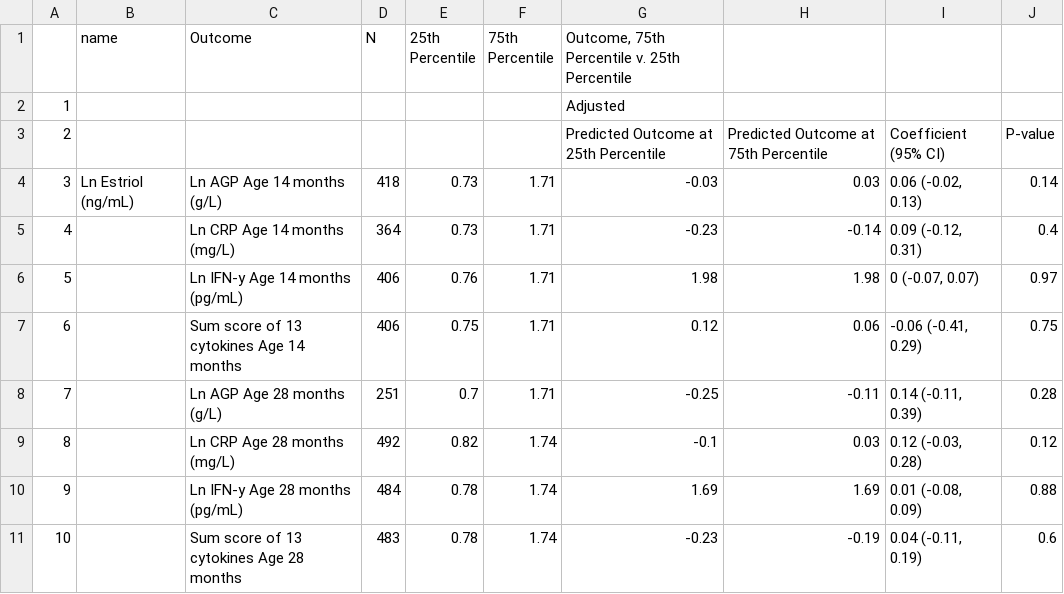
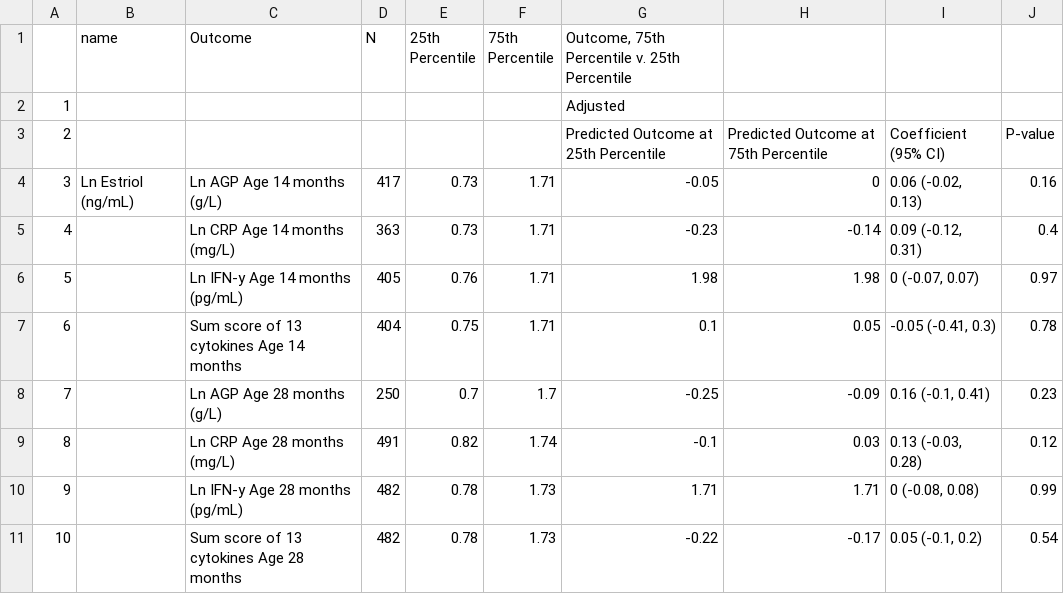
Before and after one commit to washb-eed-substudies/pregnancy-immune, a CSV file: tables/main/pregnancy-immune-table3.csv, drawn as a sheet.

```diff
--- a/tables/main/pregnancy-immune-table3.csv
+++ b/tables/main/pregnancy-immune-table3.csv
@@ -3,9 +3,9 @@
 "2"," "," "," "," "," ","Predicted Outcome at 25th Percentile","Predicted Outcome at 75th Percentile","Coefficient (95% CI)","P-value"
-"3","Ln Estriol (ng/mL)","Ln AGP Age 14 months (g/L)","418","0.73","1.71","-0.03","0.03","0.06 (-0.02, 0.13)","0.14"
-"4","","Ln CRP Age 14 months (mg/L)","364","0.73","1.71","-0.23","-0.14","0.09 (-0.12, 0.31)","0.4"
-"5","","Ln IFN-y Age 14 months (pg/mL)","406","0.76","1.71","1.98","1.98","0 (-0.07, 0.07)","0.97"
-"6","","Sum score of 13 cytokines Age 14 months","406","0.75","1.71","0.12","0.06","-0.06 (-0.41, 0.29)","0.75"
-"7","","Ln AGP Age 28 months (g/L)","251","0.7","1.71","-0.25","-0.11","0.14 (-0.11, 0.39)","0.28"
-"8","","Ln CRP Age 28 months (mg/L)","492","0.82","1.74","-0.1","0.03","0.12 (-0.03, 0.28)","0.12"
-"9","","Ln IFN-y Age 28 months (pg/mL)","484","0.78","1.74","1.69","1.69","0.01 (-0.08, 0.09)","0.88"
-"10","","Sum score of 13 cytokines Age 28 months","483","0.78","1.74","-0.23","-0.19","0.04 (-0.11, 0.19)","0.6"
+"3","Ln Estriol (ng/mL)","Ln AGP Age 14 months (g/L)","417","0.73","1.71","-0.05","0","0.06 (-0.02, 0.13)","0.16"
+"4","","Ln CRP Age 14 months (mg/L)","363","0.73","1.71","-0.23","-0.14","0.09 (-0.12, 0.31)","0.4"
+"5","","Ln IFN-y Age 14 months (pg/mL)","405","0.76","1.71","1.98","1.98","0 (-0.07, 0.07)","0.97"
+"6","","Sum score of 13 cytokines Age 14 months","404","0.75","1.71","0.1","0.05","-0.05 (-0.41, 0.3)","0.78"
+"7","","Ln AGP Age 28 months (g/L)","250","0.7","1.7","-0.25","-0.09","0.16 (-0.1, 0.41)","0.23"
+"8","","Ln CRP Age 28 months (mg/L)","491","0.82","1.74","-0.1","0.03","0.13 (-0.03, 0.28)","0.12"
+"9","","Ln IFN-y Age 28 months (pg/mL)","482","0.78","1.73","1.71","1.71","0 (-0.08, 0.08)","0.99"
+"10","","Sum score of 13 cytokines Age 28 months","482","0.78","1.73","-0.22","-0.17","0.05 (-0.1, 0.2)","0.54"
```
Also changed, not shown: tables/main/pregnancy-immune-table1.csv, tables/main/pregnancy-immune-table4.csv, 33 other files.
